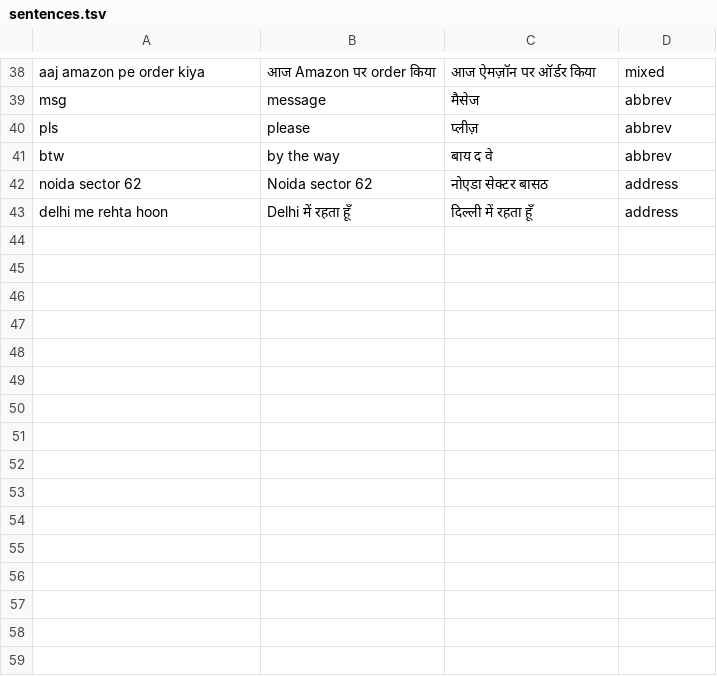
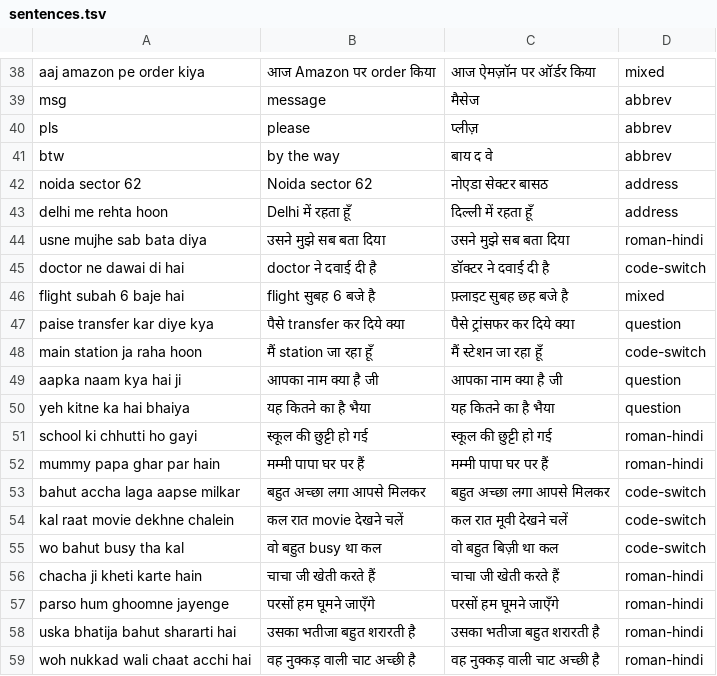
Before and after one commit to shankarmishra/openhinglish, a TSV file: src/openhinglish/eval/bench_mini/sentences.tsv, drawn as a sheet; only a part is shown, gaps mark what is left out; the diff names each change by its address in the sheet, - before the commit and + after, or states it on an @@ line.

```diff
--- a/src/openhinglish/eval/bench_mini/sentences.tsv
+++ b/src/openhinglish/eval/bench_mini/sentences.tsv
+row 44: usne mujhe sab bata diya | उसने मुझे सब बता दिया | उसने मुझे सब बता दिया | roman-hindi
+row 45: doctor ne dawai di hai | doctor ने दवाई दी है | डॉक्टर ने दवाई दी है | code-switch
+row 46: flight subah 6 baje hai | flight सुबह 6 बजे है | फ़्लाइट सुबह छह बजे है | mixed
+row 47: paise transfer kar diye kya | पैसे transfer कर दिये क्या | पैसे ट्रांसफर कर दिये क्या | question
+row 48: main station ja raha hoon | मैं station जा रहा हूँ | मैं स्टेशन जा रहा हूँ | code-switch
+row 49: aapka naam kya hai ji | आपका नाम क्या है जी | आपका नाम क्या है जी | question
+row 50: yeh kitne ka hai bhaiya | यह कितने का है भैया | यह कितने का है भैया | question
+row 51: school ki chhutti ho gayi | स्कूल की छुट्टी हो गई | स्कूल की छुट्टी हो गई | roman-hindi
+row 52: mummy papa ghar par hain | मम्मी पापा घर पर हैं | मम्मी पापा घर पर हैं | roman-hindi
+row 53: bahut accha laga aapse milkar | बहुत अच्छा लगा आपसे मिलकर | बहुत अच्छा लगा आपसे मिलकर | code-switch
+row 54: kal raat movie dekhne chalein | कल रात movie देखने चलें | कल रात मूवी देखने चलें | code-switch
+row 55: wo bahut busy tha kal | वो बहुत busy था कल | वो बहुत बिज़ी था कल | code-switch
+row 56: chacha ji kheti karte hain | चाचा जी खेती करते हैं | चाचा जी खेती करते हैं | roman-hindi
+row 57: parso hum ghoomne jayenge | परसों हम घूमने जाएँगे | परसों हम घूमने जाएँगे | roman-hindi
+row 58: uska bhatija bahut shararti hai | उसका भतीजा बहुत शरारती है | उसका भतीजा बहुत शरारती है | roman-hindi
+row 59: woh nukkad wali chaat acchi hai | वह नुक्कड़ वाली चाट अच्छी है | वह नुक्कड़ वाली चाट अच्छी है | roman-hindi
```
Also changed, not shown: src/openhinglish/data/lexicons/english_freq.tsv, src/openhinglish/data/lexicons/english_tts.tsv, 16 other files.
